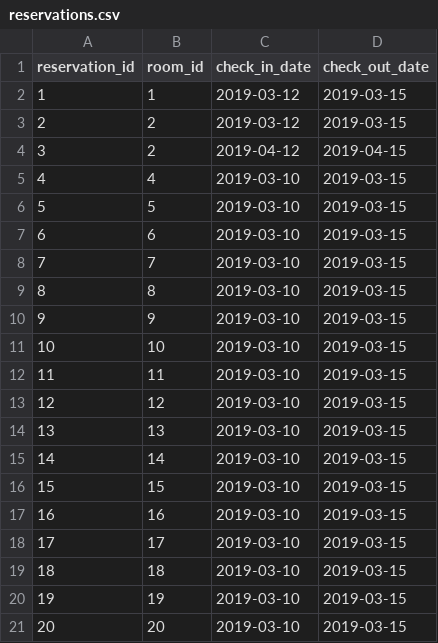
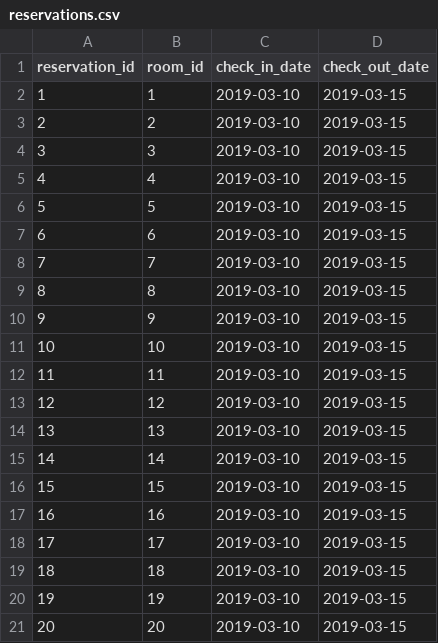
Before and after one commit to Ada-C11/hotel, a CSV file: support/reservations.csv, drawn as a sheet.

Commit message:
added a test for self.num_rooms in Room

```diff
--- a/support/reservations.csv
+++ b/support/reservations.csv
@@ -1,5 +1,5 @@
 reservation_id,room_id,check_in_date,check_out_date
-1,1,2019-03-12,2019-03-15
-2,2,2019-03-12,2019-03-15
-3,2,2019-04-12,2019-04-15
+1,1,2019-03-10,2019-03-15
+2,2,2019-03-10,2019-03-15
+3,3,2019-03-10,2019-03-15
 4,4,2019-03-10,2019-03-15
```
Also changed, not shown: 2 other files.
